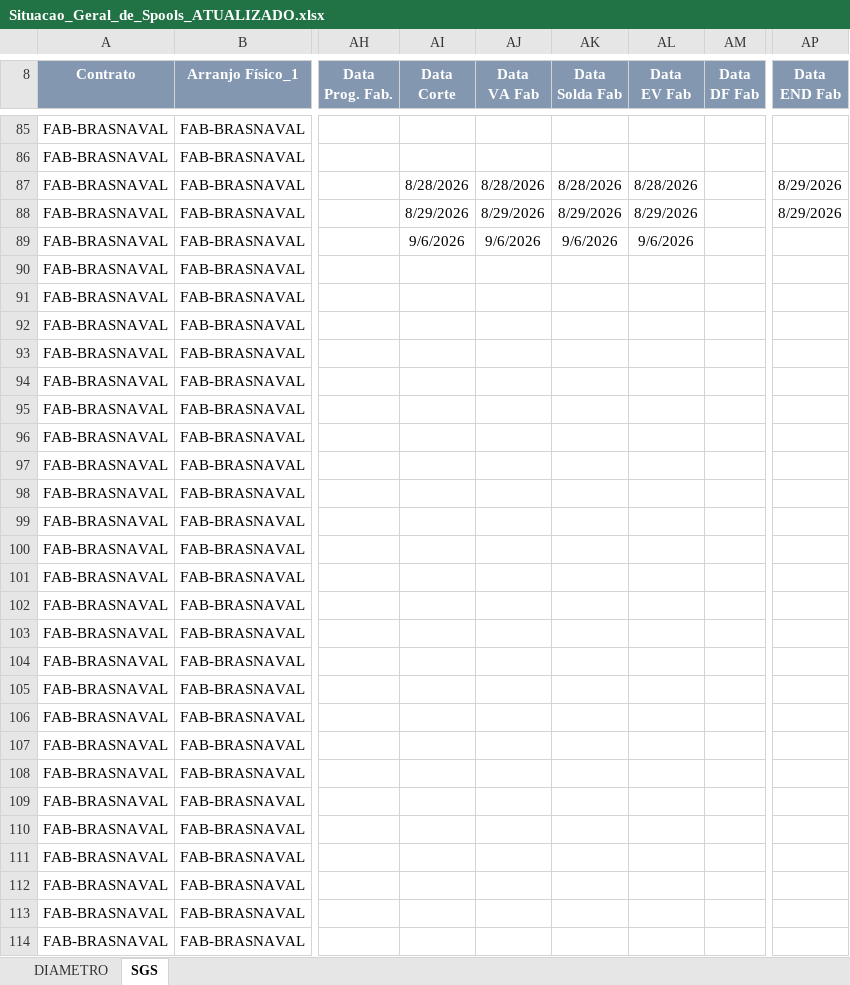
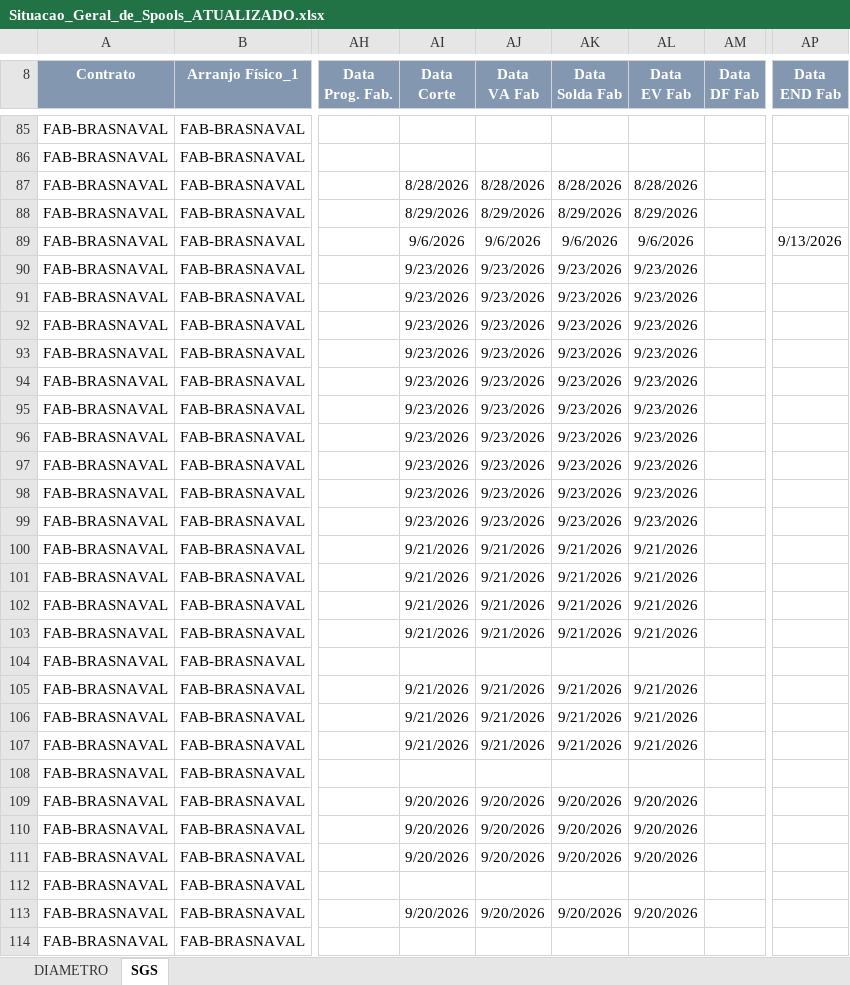
Before and after one commit to renanjsantos93/CTB_projeto, an Excel workbook: saida/Situacao_Geral_de_Spools_ATUALIZADO.xlsx, sheet SGS, drawn as a sheet; only a part is shown, gaps mark what is left out; values as stored, in another font and other column widths than the file's, no borders; charts and pictures not drawn; the diff covers the shown part only; the diff names each change by its address in the sheet, - before the commit and + after, or states it on an @@ line.

```diff
--- a/saida/Situacao_Geral_de_Spools_ATUALIZADO.xlsx (sheet SGS)
+++ b/saida/Situacao_Geral_de_Spools_ATUALIZADO.xlsx (sheet SGS)
-AP87:AP88 (Data END Fab): 8/29/2026
+AP87:AP88 (Data END Fab): (empty)
-AP89 (Data END Fab): (empty)
+AP89 (Data END Fab): 9/13/2026
-AI90:AI99 (Data Corte): (empty)
+AI90:AI99 (Data Corte): 9/23/2026
-AJ90:AJ99 (Data VA Fab): (empty)
+AJ90:AJ99 (Data VA Fab): 9/23/2026
-AK90:AK99 (Data Solda Fab): (empty)
+AK90:AK99 (Data Solda Fab): 9/23/2026
-AL90:AL99 (Data EV Fab): (empty)
+AL90:AL99 (Data EV Fab): 9/23/2026
-AI100:AI103 (Data Corte): (empty)
+AI100:AI103 (Data Corte): 9/21/2026
-AJ100:AJ103 (Data VA Fab): (empty)
+AJ100:AJ103 (Data VA Fab): 9/21/2026
-AK100:AK103 (Data Solda Fab): (empty)
+AK100:AK103 (Data Solda Fab): 9/21/2026
-AL100:AL103 (Data EV Fab): (empty)
+AL100:AL103 (Data EV Fab): 9/21/2026
-AI105:AI107 (Data Corte): (empty)
+AI105:AI107 (Data Corte): 9/21/2026
-AJ105:AJ107 (Data VA Fab): (empty)
+AJ105:AJ107 (Data VA Fab): 9/21/2026
-AK105:AK107 (Data Solda Fab): (empty)
+AK105:AK107 (Data Solda Fab): 9/21/2026
-AL105:AL107 (Data EV Fab): (empty)
+AL105:AL107 (Data EV Fab): 9/21/2026
-AI109:AI111 (Data Corte): (empty)
+AI109:AI111 (Data Corte): 9/20/2026
-AJ109:AJ111 (Data VA Fab): (empty)
+AJ109:AJ111 (Data VA Fab): 9/20/2026
-AK109:AK111 (Data Solda Fab): (empty)
+AK109:AK111 (Data Solda Fab): 9/20/2026
-AL109:AL111 (Data EV Fab): (empty)
+AL109:AL111 (Data EV Fab): 9/20/2026
-AI113 (Data Corte): (empty)
+AI113 (Data Corte): 9/20/2026
-AJ113 (Data VA Fab): (empty)
+AJ113 (Data VA Fab): 9/20/2026
-AK113 (Data Solda Fab): (empty)
+AK113 (Data Solda Fab): 9/20/2026
-AL113 (Data EV Fab): (empty)
+AL113 (Data EV Fab): 9/20/2026
```
Also changed, not shown: 224 edited cells elsewhere in this sheet, saida/Situacao_Geral_de_Juntas_def_padronizado_TAG_v2.xlsx, 3 other files.
